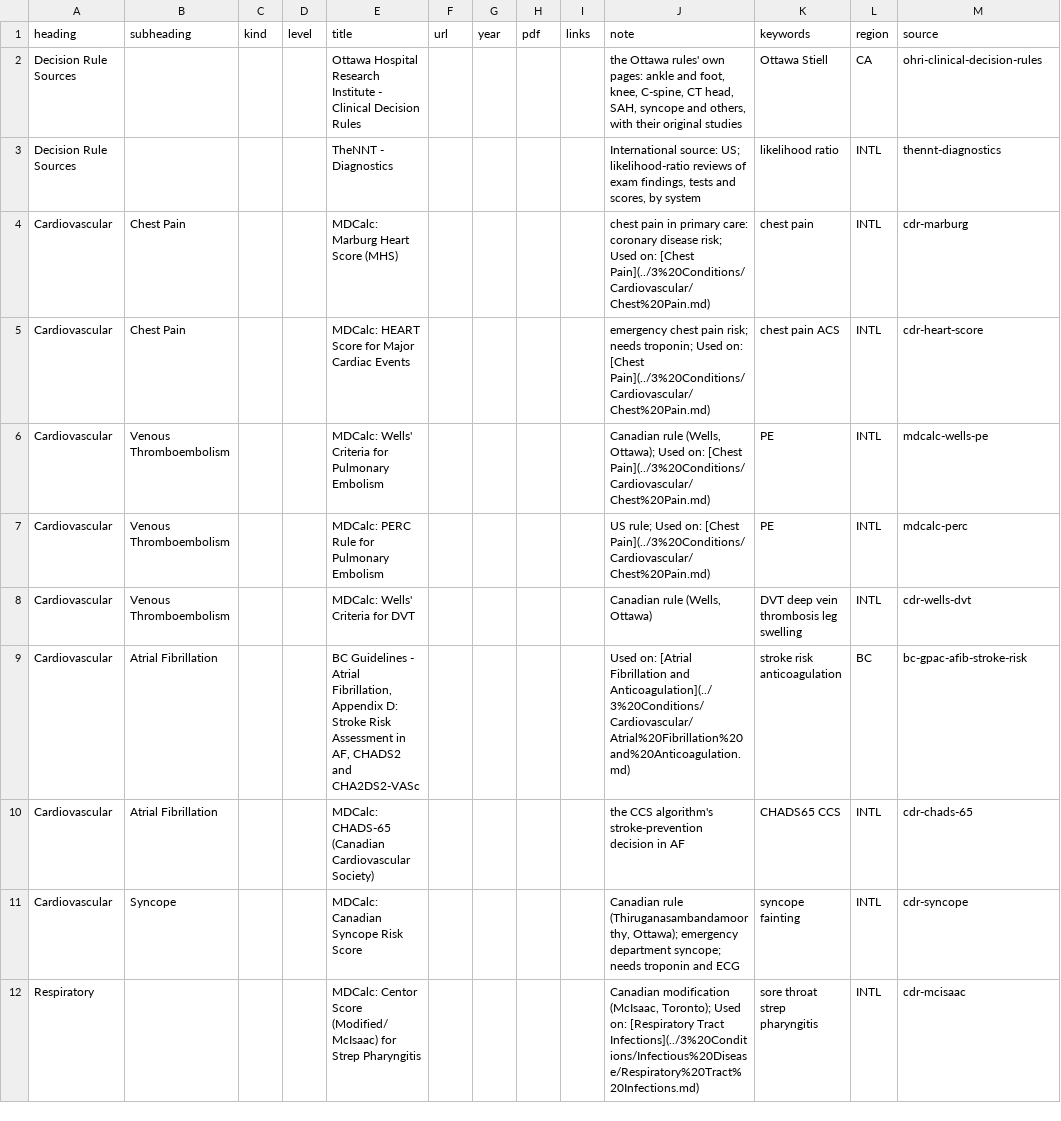
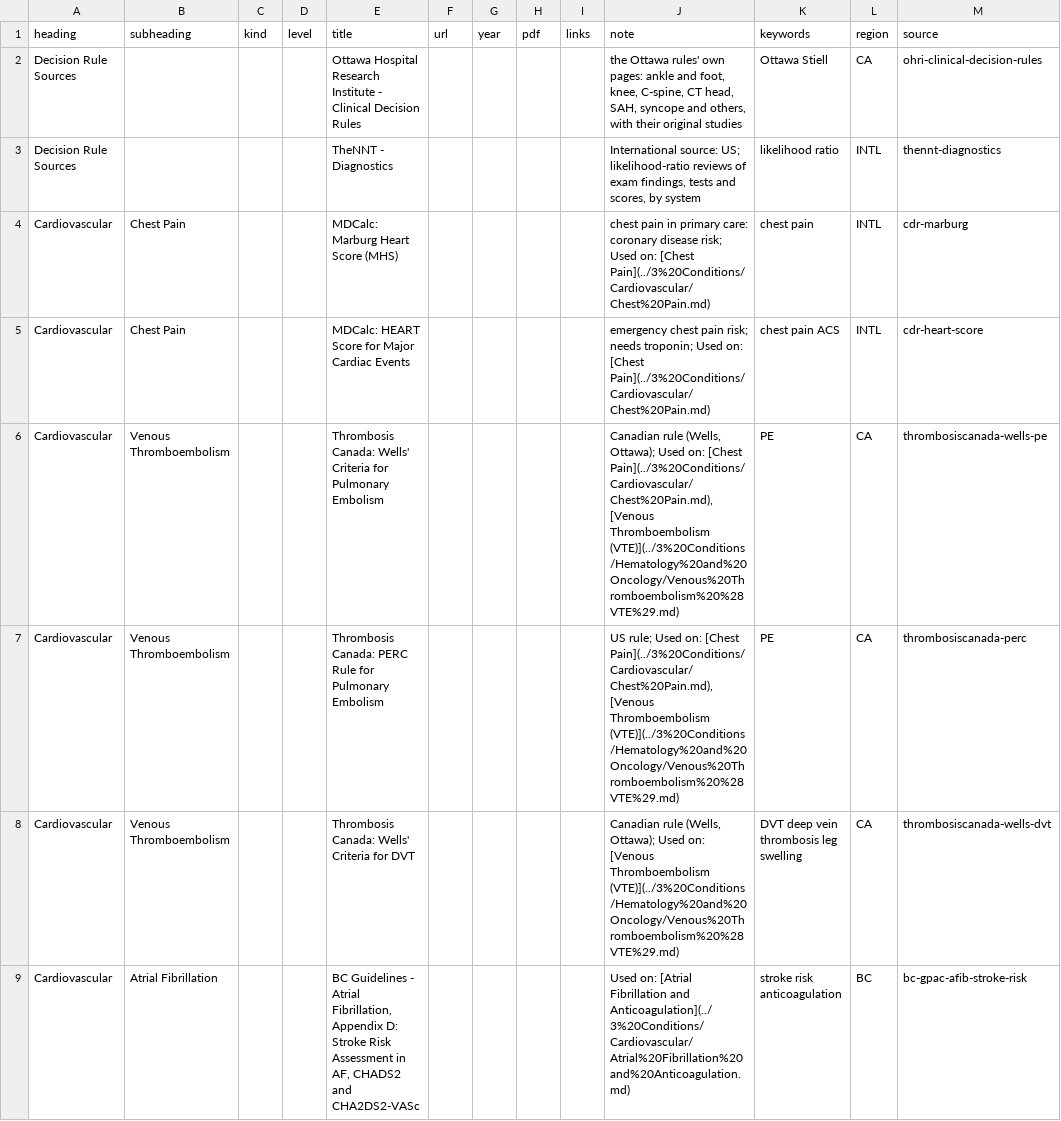
Before and after one commit to joegrafe/np-practice-resource, a CSV file: docs/2 Assessments/Clinical Decision Rules.csv, drawn as a sheet; only a part is shown; the shorter side is filled out with more unchanged rows; the diff covers the shown part only.

```diff
--- a/docs/2 Assessments/Clinical Decision Rules.csv
+++ b/docs/2 Assessments/Clinical Decision Rules.csv
@@ -5,5 +5,5 @@ Cardiovascular,Chest Pain,,,MDCalc: Marburg Heart Score (MHS),,,,,chest pain in
 Cardiovascular,Chest Pain,,,MDCalc: HEART Score for Major Cardiac Events,,,,,emergency chest pain risk; needs troponin; Used on: [Chest Pain](../3%20Conditions/Cardiovascular/Chest%20Pain.md),chest pain ACS,INTL,cdr-heart-score
-Cardiovascular,Venous Thromboembolism,,,MDCalc: Wells' Criteria for Pulmonary Embolism,,,,,"Canadian rule (Wells, Ottawa); Used on: [Chest Pain](../3%20Conditions/Cardiovascular/Chest%20Pain.md)",PE,INTL,mdcalc-wells-pe
-Cardiovascular,Venous Thromboembolism,,,MDCalc: PERC Rule for Pulmonary Embolism,,,,,US rule; Used on: [Chest Pain](../3%20Conditions/Cardiovascular/Chest%20Pain.md),PE,INTL,mdcalc-perc
-Cardiovascular,Venous Thromboembolism,,,MDCalc: Wells' Criteria for DVT,,,,,"Canadian rule (Wells, Ottawa)",DVT deep vein thrombosis leg swelling,INTL,cdr-wells-dvt
+Cardiovascular,Venous Thromboembolism,,,Thrombosis Canada: Wells' Criteria for Pulmonary Embolism,,,,,"Canadian rule (Wells, Ottawa); Used on: [Chest Pain](../3%20Conditions/Cardiovascular/Chest%20Pain.md), [Venous Thromboembolism (VTE)](../3%20Conditions/Hematology%20and%20Oncology/Venous%20Thromboembolism%20%28VTE%29.md)",PE,CA,thrombosiscanada-wells-pe
+Cardiovascular,Venous Thromboembolism,,,Thrombosis Canada: PERC Rule for Pulmonary Embolism,,,,,"US rule; Used on: [Chest Pain](../3%20Conditions/Cardiovascular/Chest%20Pain.md), [Venous Thromboembolism (VTE)](../3%20Conditions/Hematology%20and%20Oncology/Venous%20Thromboembolism%20%28VTE%29.md)",PE,CA,thrombosiscanada-perc
+Cardiovascular,Venous Thromboembolism,,,Thrombosis Canada: Wells' Criteria for DVT,,,,,"Canadian rule (Wells, Ottawa); Used on: [Venous Thromboembolism (VTE)](../3%20Conditions/Hematology%20and%20Oncology/Venous%20Thromboembolism%20%28VTE%29.md)",DVT deep vein thrombosis leg swelling,CA,thrombosiscanada-wells-dvt
 Cardiovascular,Atrial Fibrillation,,,"BC Guidelines - Atrial Fibrillation, Appendix D: Stroke Risk Assessment in AF, CHADS2 and CHA2DS2-VASc",,,,,Used on: [Atrial Fibrillation and Anticoagulation](../3%20Conditions/Cardiovascular/Atrial%20Fibrillation%20and%20Anticoagulation.md),stroke risk anticoagulation,BC,bc-gpac-afib-stroke-risk
```
Also changed, not shown: 2 added rows elsewhere in this file, UNOPENED-SOURCES.csv, docs/3 Conditions/Cardiovascular/Atrial Fibrillation and Anticoagulation.csv, 11 other files.
